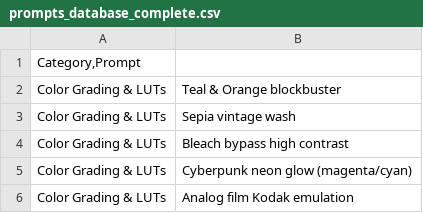
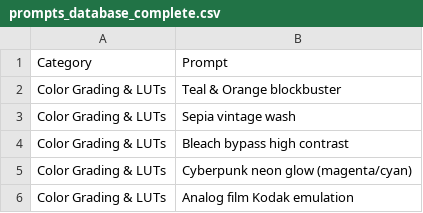
Before and after one commit to lpalanti/promptgenerator2, a CSV file: prompts_database_complete.csv, drawn as a sheet; only a part is shown.

Commit message:
Update prompts_database_complete.csv

```diff
--- a/prompts_database_complete.csv
+++ b/prompts_database_complete.csv
@@ -1,2 +1,2 @@
-Category,Prompt
+Category;Prompt
 Color Grading & LUTs;Teal & Orange blockbuster
```
